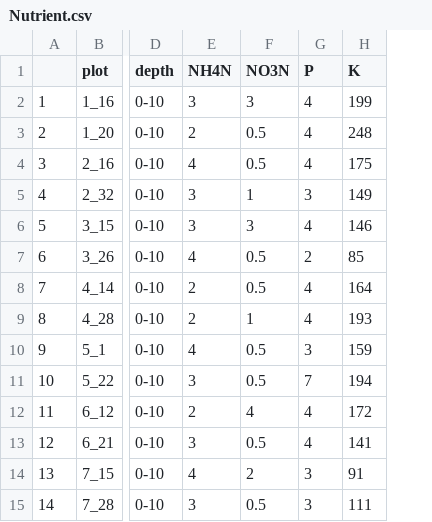
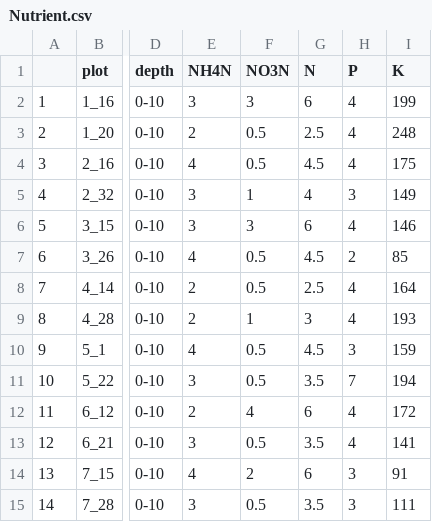
Before and after one commit to slaubrie/log-project-western-australia, a CSV file: Nutrient.csv, drawn as a sheet; only a part is shown, gaps mark what is left out; the diff names each change by its address in the sheet, - before the commit and + after, or states it on an @@ line.

Commit message:
Edited nutrient analysis

```diff
--- a/Nutrient.csv
+++ b/Nutrient.csv
+column G (N), rows 2-15: 6 | 2.5 | 4.5 | 4 | 6 | 4.5 | 2.5 | 3 | 4.5 | 3.5 | 6 | 3.5 | 6 | 3.5
```
Also changed, not shown: 15 other files.
